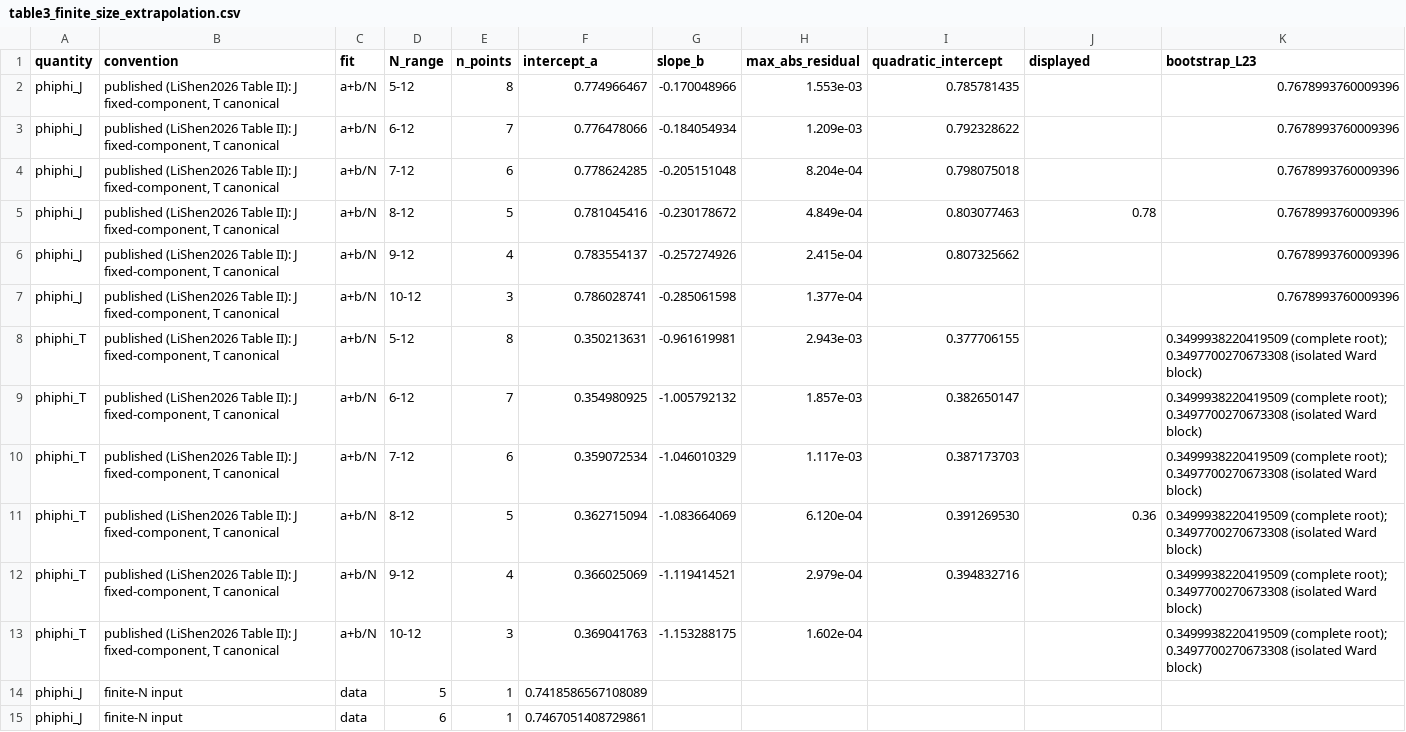
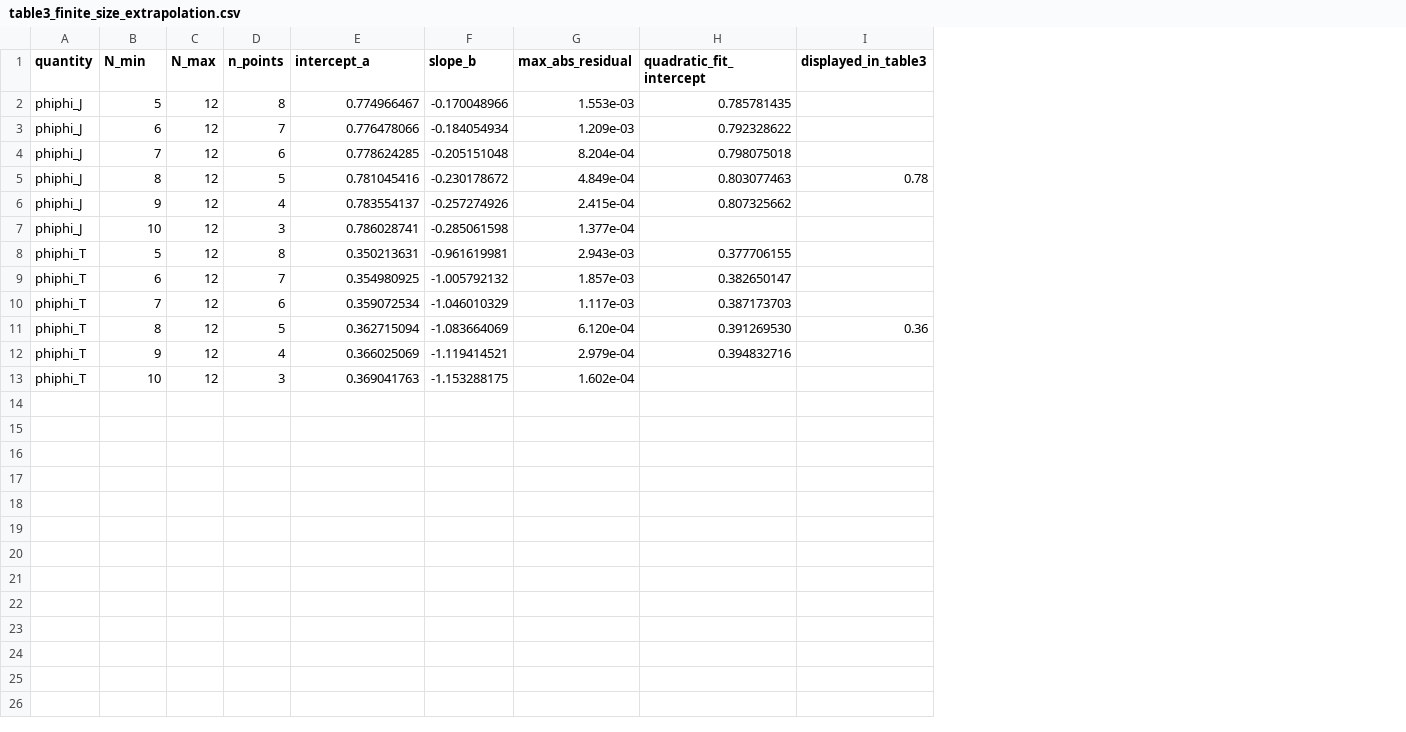
Before and after one commit to dantengs/dqcp-vst-mixing-data, a CSV file: comparison/table3_finite_size_extrapolation.csv, drawn as a sheet; only a part is shown; removed rows and columns are numbered as before the commit, all else as after; the diff covers the shown part only; the diff names each change by its address in the sheet, - before the commit and + after, or states it on an @@ line.

```diff
--- a/comparison/table3_finite_size_extrapolation.csv
+++ b/comparison/table3_finite_size_extrapolation.csv
-column B (convention), rows 2-13: all published (LiShen2026 Table II): J fixed-component, T canonical
-column C (fit), rows 2-13: all a+b/N
+column C (N_max), rows 2-13: all 12
-column K (bootstrap_L23), rows 2-13: 0.7678993760009396 | 0.7678993760009396 | 0.7678993760009396 | 0.7678993760009396 | 0.7678993760009396 | 0.7678993760009396 | 0.3499938220419509 (complete root); 0.3497700270673308 (isolated Ward block) | 0.3499938220419509 (complete root); 0.3497700270673308 (isolated Ward block) | 0.3499938220419509 (complete root); 0.3497700270673308 (isolated Ward block) | 0.3499938220419509 (complete root); 0.3497700270673308 (isolated Ward block) | 0.3499938220419509 (complete root); 0.3497700270673308 (isolated Ward block) | 0.3499938220419509 (complete root); 0.3497700270673308 (isolated Ward block)
-B1: N_range
+B1: N_min
-H1: quadratic_intercept
+H1: quadratic_fit_intercept
-I1: displayed
+I1: displayed_in_table3
-B2 (N_min): 5-12
+B2 (N_min): 5
-B3 (N_min): 6-12
+B3 (N_min): 6
-B4 (N_min): 7-12
+B4 (N_min): 7
-B5 (N_min): 8-12
+B5 (N_min): 8
-B6 (N_min): 9-12
+B6 (N_min): 9
-B7 (N_min): 10-12
+B7 (N_min): 10
-B8 (N_min): 5-12
+B8 (N_min): 5
-B9 (N_min): 6-12
+B9 (N_min): 6
-B10 (N_min): 7-12
+B10 (N_min): 7
-B11 (N_min): 8-12
+B11 (N_min): 8
-B12 (N_min): 9-12
+B12 (N_min): 9
-B13 (N_min): 10-12
+B13 (N_min): 10
-row 14: phiphi_J | finite-N input | data | 5 | 1 | 0.7418586567108089
-row 15: phiphi_J | finite-N input | data | 6 | 1 | 0.7467051408729861
```
Also changed, not shown: 14 removed rows elsewhere in this file, manifests/file_manifest.csv, 7 other files.
